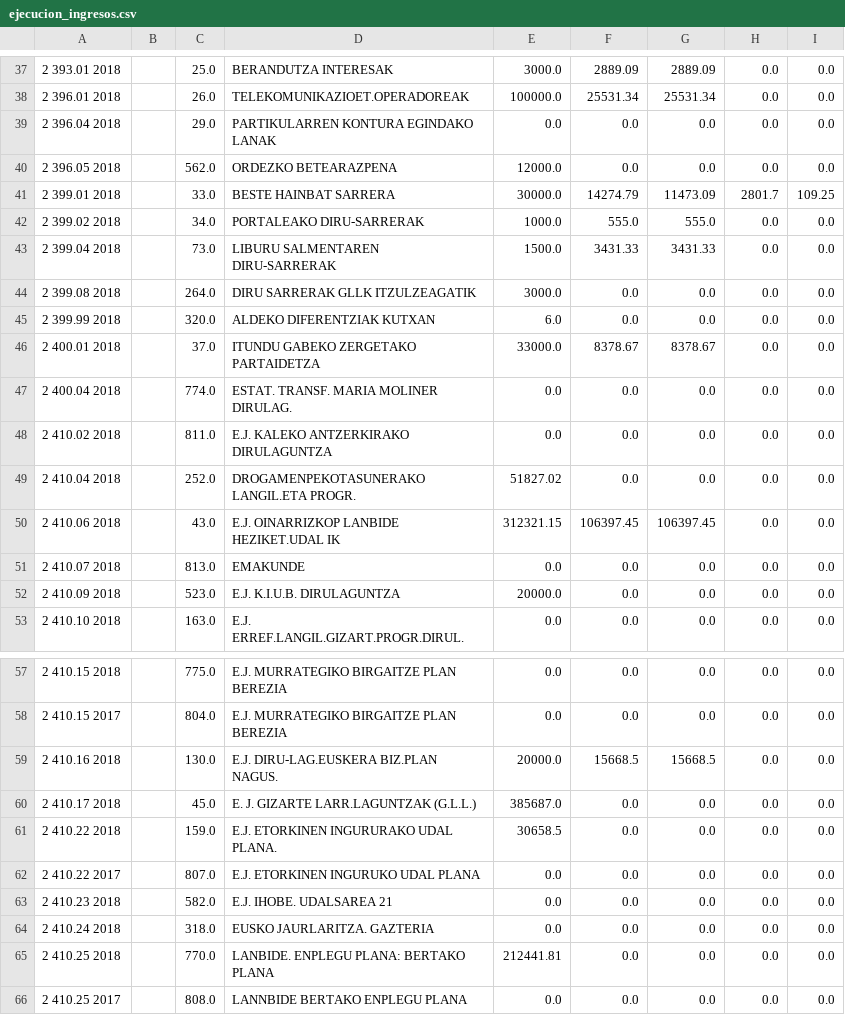
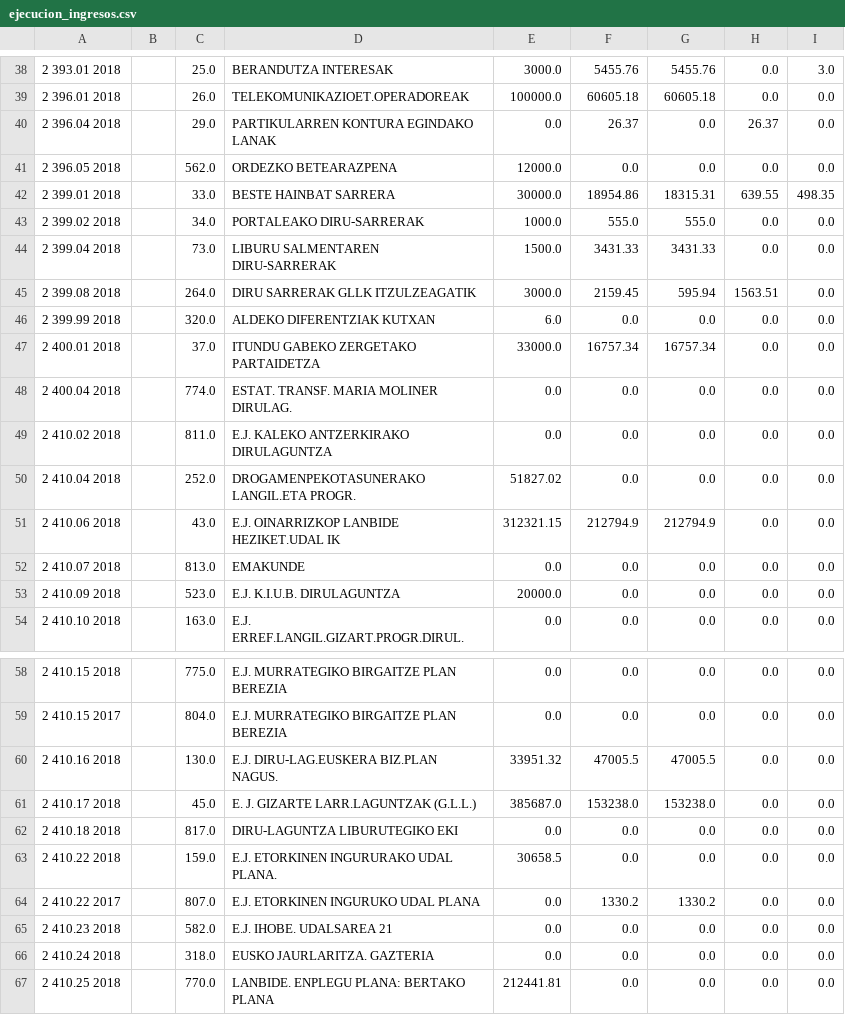
Before and after one commit to civio/presupuesto-eibar, a CSV file: data/eu/municipio/2018/ejecucion_ingresos.csv, drawn as a sheet; only a part is shown, gaps mark what is left out; the shorter side is filled out with more unchanged rows; the diff covers the shown part only.

```diff
--- a/data/eu/municipio/2018/ejecucion_ingresos.csv
+++ b/data/eu/municipio/2018/ejecucion_ingresos.csv
@@ -37,11 +38,11 @@
-2 393.01 2018,,25.0,BERANDUTZA INTERESAK,3000.0,2889.09,2889.09,0.0,0.0
-2 396.01 2018,,26.0,TELEKOMUNIKAZIOET.OPERADOREAK,100000.0,25531.34,25531.34,0.0,0.0
-2 396.04 2018,,29.0,PARTIKULARREN KONTURA EGINDAKO LANAK,0.0,0.0,0.0,0.0,0.0
+2 393.01 2018,,25.0,BERANDUTZA INTERESAK,3000.0,5455.76,5455.76,0.0,3.0
+2 396.01 2018,,26.0,TELEKOMUNIKAZIOET.OPERADOREAK,100000.0,60605.18,60605.18,0.0,0.0
+2 396.04 2018,,29.0,PARTIKULARREN KONTURA EGINDAKO LANAK,0.0,26.37,0.0,26.37,0.0
 2 396.05 2018,,562.0,ORDEZKO BETEARAZPENA,12000.0,0.0,0.0,0.0,0.0
-2 399.01 2018,,33.0,BESTE HAINBAT SARRERA,30000.0,14274.79,11473.09,2801.7,109.25
+2 399.01 2018,,33.0,BESTE HAINBAT SARRERA,30000.0,18954.86,18315.31,639.55,498.35
 2 399.02 2018,,34.0,PORTALEAKO DIRU-SARRERAK,1000.0,555.0,555.0,0.0,0.0
 2 399.04 2018,,73.0,LIBURU SALMENTAREN DIRU-SARRERAK,1500.0,3431.33,3431.33,0.0,0.0
-2 399.08 2018,,264.0,DIRU SARRERAK GLLK ITZULZEAGATIK,3000.0,0.0,0.0,0.0,0.0
+2 399.08 2018,,264.0,DIRU SARRERAK GLLK ITZULZEAGATIK,3000.0,2159.45,595.94,1563.51,0.0
 2 399.99 2018,,320.0,ALDEKO DIFERENTZIAK KUTXAN,6.0,0.0,0.0,0.0,0.0
-2 400.01 2018,,37.0,ITUNDU GABEKO ZERGETAKO PARTAIDETZA,33000.0,8378.67,8378.67,0.0,0.0
+2 400.01 2018,,37.0,ITUNDU GABEKO ZERGETAKO PARTAIDETZA,33000.0,16757.34,16757.34,0.0,0.0
 2 400.04 2018,,774.0,ESTAT. TRANSF. MARIA MOLINER DIRULAG.,0.0,0.0,0.0,0.0,0.0
@@ -49,3 +50,3 @@
 2 410.04 2018,,252.0,DROGAMENPEKOTASUNERAKO LANGIL.ETA PROGR.,51827.02,0.0,0.0,0.0,0.0
-2 410.06 2018,,43.0,E.J. OINARRIZKOP LANBIDE HEZIKET.UDAL IK,312321.15,106397.45,106397.45,0.0,0.0
+2 410.06 2018,,43.0,E.J. OINARRIZKOP LANBIDE HEZIKET.UDAL IK,312321.15,212794.9,212794.9,0.0,0.0
 2 410.07 2018,,813.0,EMAKUNDE,0.0,0.0,0.0,0.0,0.0
@@ -58,6 +59,7 @@
 2 410.15 2017,,804.0,E.J. MURRATEGIKO BIRGAITZE PLAN BEREZIA,0.0,0.0,0.0,0.0,0.0
-2 410.16 2018,,130.0,E.J. DIRU-LAG.EUSKERA BIZ.PLAN NAGUS.,20000.0,15668.5,15668.5,0.0,0.0
-2 410.17 2018,,45.0,E. J.  GIZARTE LARR.LAGUNTZAK (G.L.L.),385687.0,0.0,0.0,0.0,0.0
+2 410.16 2018,,130.0,E.J. DIRU-LAG.EUSKERA BIZ.PLAN NAGUS.,33951.32,47005.5,47005.5,0.0,0.0
+2 410.17 2018,,45.0,E. J.  GIZARTE LARR.LAGUNTZAK (G.L.L.),385687.0,153238.0,153238.0,0.0,0.0
+2 410.18 2018,,817.0,DIRU-LAGUNTZA LIBURUTEGIKO EKI,0.0,0.0,0.0,0.0,0.0
 2 410.22 2018,,159.0,E.J. ETORKINEN INGURURAKO UDAL PLANA.,30658.5,0.0,0.0,0.0,0.0
-2 410.22 2017,,807.0,E.J.  ETORKINEN INGURUKO UDAL PLANA,0.0,0.0,0.0,0.0,0.0
+2 410.22 2017,,807.0,E.J.  ETORKINEN INGURUKO UDAL PLANA,0.0,1330.2,1330.2,0.0,0.0
 2 410.23 2018,,582.0,E.J. IHOBE. UDALSAREA 21,0.0,0.0,0.0,0.0,0.0
```
Also changed, not shown: 3 added rows and 124 edited cells elsewhere in this file, data/es/municipio/2018/ejecucion_gastos.csv, data/es/municipio/2018/ejecucion_ingresos.csv, 7 other files.
